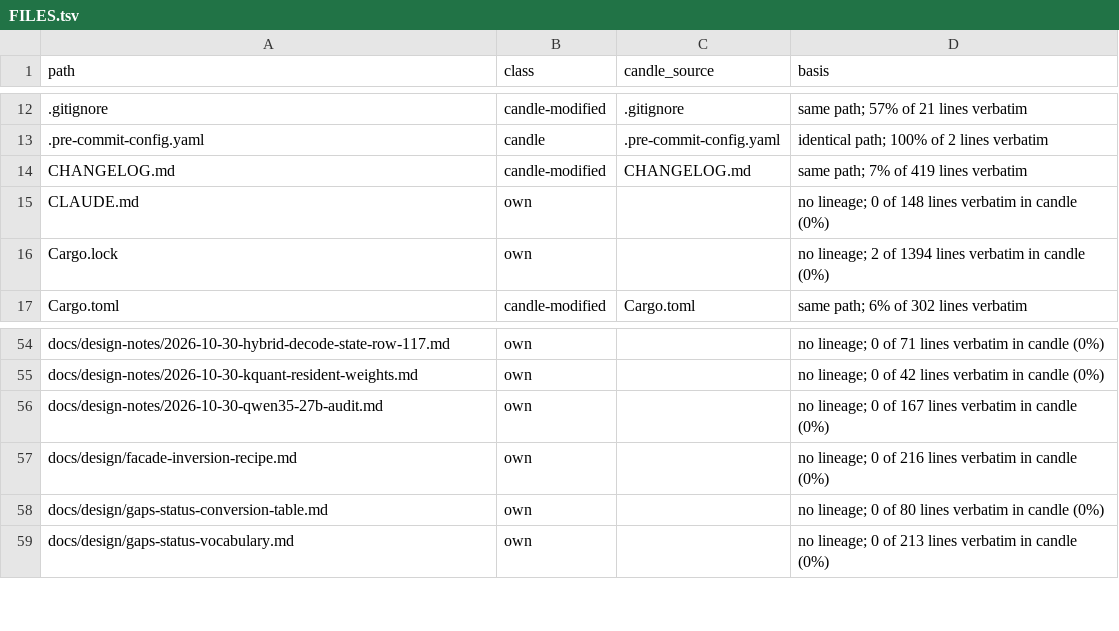
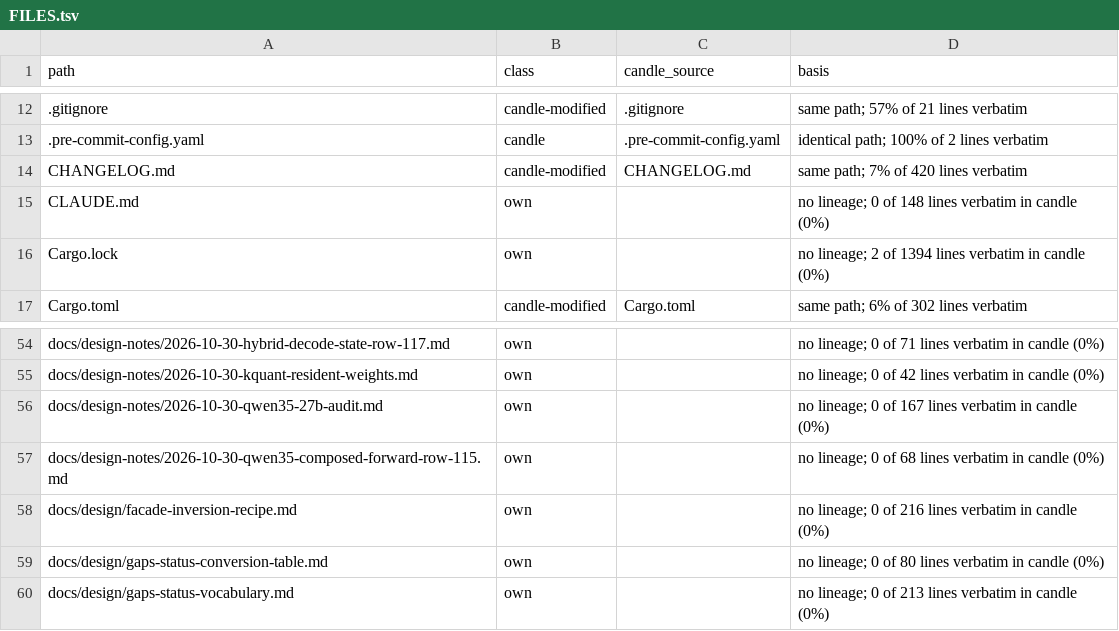
Before and after one commit to ciresnave/fuel, a TSV file: docs/provenance/FILES.tsv, drawn as a sheet; only a part is shown, gaps mark what is left out.

```diff
--- a/docs/provenance/FILES.tsv
+++ b/docs/provenance/FILES.tsv
@@ -13,3 +13,3 @@ path	class	candle_source	basis
 .pre-commit-config.yaml	candle	.pre-commit-config.yaml	identical path; 100% of 2 lines verbatim
-CHANGELOG.md	candle-modified	CHANGELOG.md	same path; 7% of 419 lines verbatim
+CHANGELOG.md	candle-modified	CHANGELOG.md	same path; 7% of 420 lines verbatim
 CLAUDE.md	own		no lineage; 0 of 148 lines verbatim in candle (0%)
@@ -56,2 +56,3 @@ docs/design-notes/2026-10-30-kquant-resident-weights.md	own		no lineage; 0 of 42
 docs/design-notes/2026-10-30-qwen35-27b-audit.md	own		no lineage; 0 of 167 lines verbatim in candle (0%)
+docs/design-notes/2026-10-30-qwen35-composed-forward-row-115.md	own		no lineage; 0 of 68 lines verbatim in candle (0%)
 docs/design/facade-inversion-recipe.md	own		no lineage; 0 of 216 lines verbatim in candle (0%)
```
Also changed, not shown: 1 other file.
